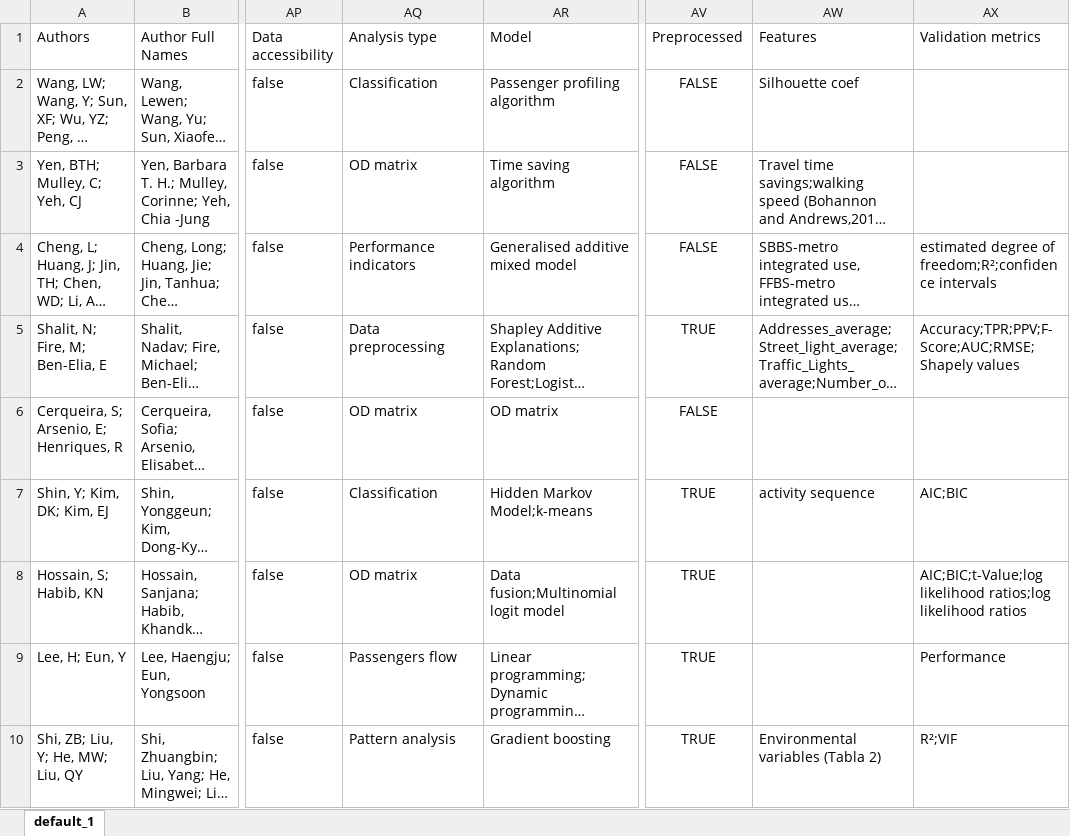
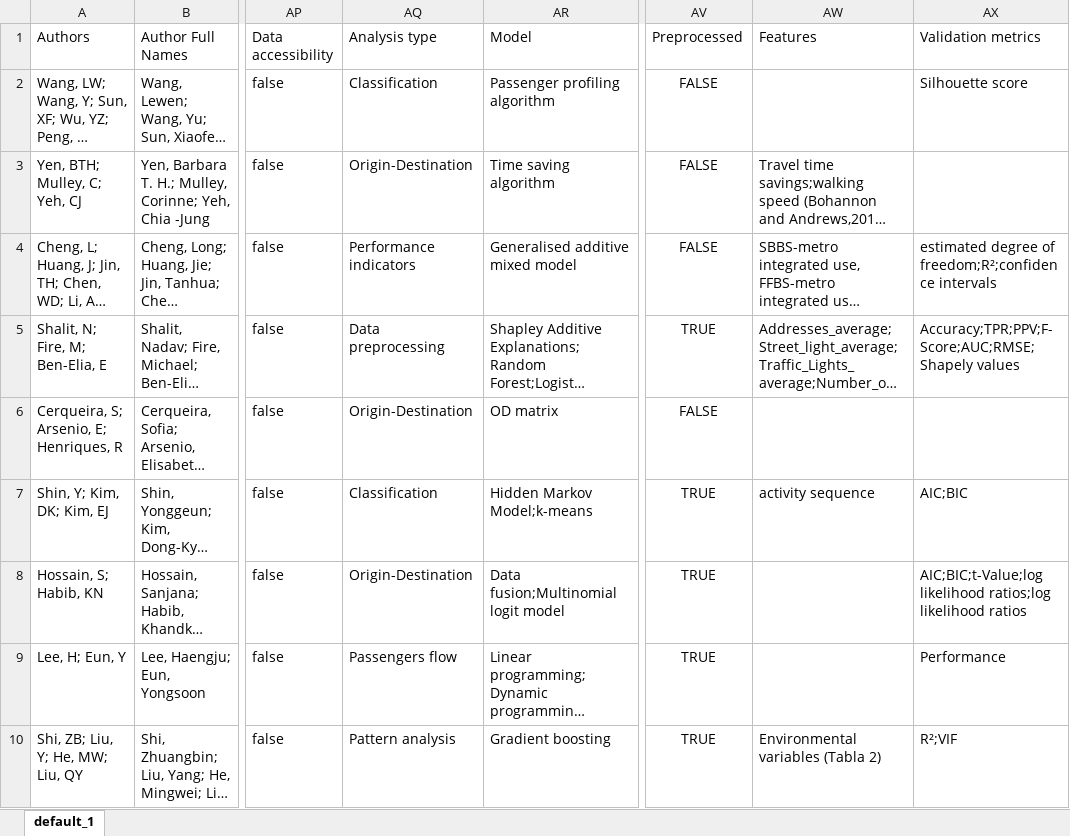
Before and after one commit to GeoTecINIT/smartcard-systematic-mapping-review, an Excel workbook: datasets/Cleaned_data.xlsx, sheet default_1, drawn as a sheet; only a part is shown, gaps mark what is left out; long unchanged cells end in …; values as stored, in another font and other column widths than the file's, no borders; the diff covers the shown part only; the diff names each change by its address in the sheet, - before the commit and + after, or states it on an @@ line.

```diff
--- a/datasets/Cleaned_data.xlsx (sheet default_1)
+++ b/datasets/Cleaned_data.xlsx (sheet default_1)
-AW2 (Features): Silhouette coef
+AW2 (Features): (empty)
-AX2 (Validation metrics): (empty)
+AX2 (Validation metrics): Silhouette score
-AQ3 (Analysis type): OD matrix
+AQ3 (Analysis type): Origin-Destination
-AQ6 (Analysis type): OD matrix
+AQ6 (Analysis type): Origin-Destination
-AQ8 (Analysis type): OD matrix
+AQ8 (Analysis type): Origin-Destination
```
Also changed, not shown: 52 edited cells elsewhere in this sheet, 42 other files.
